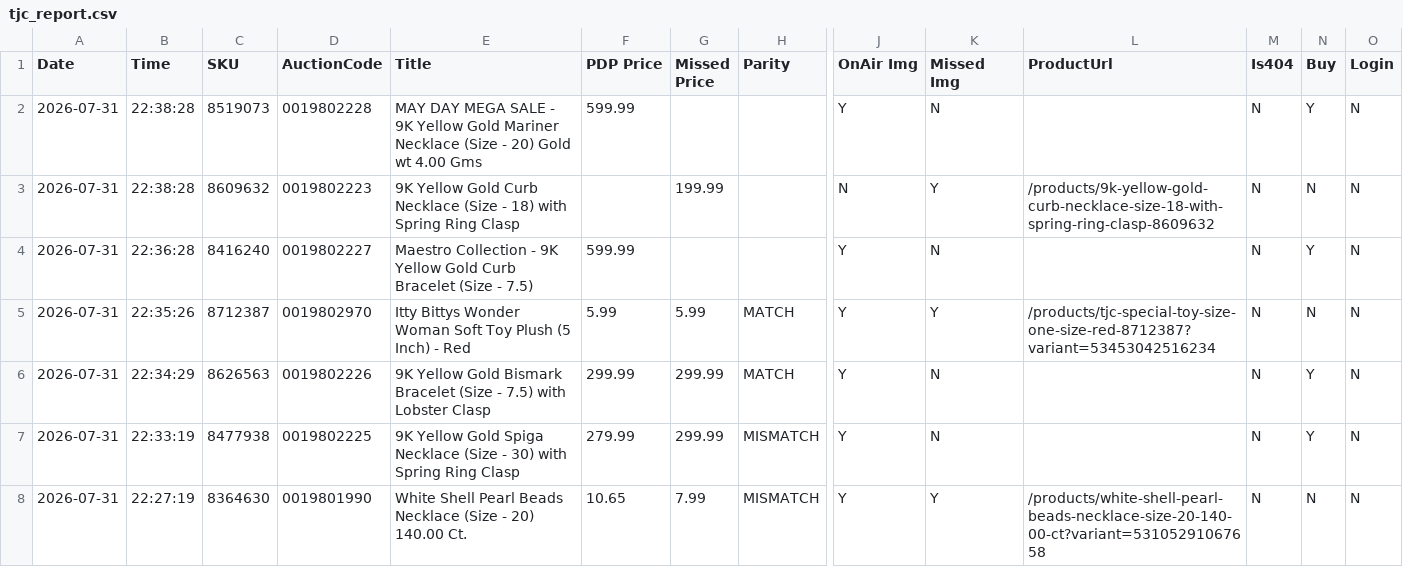
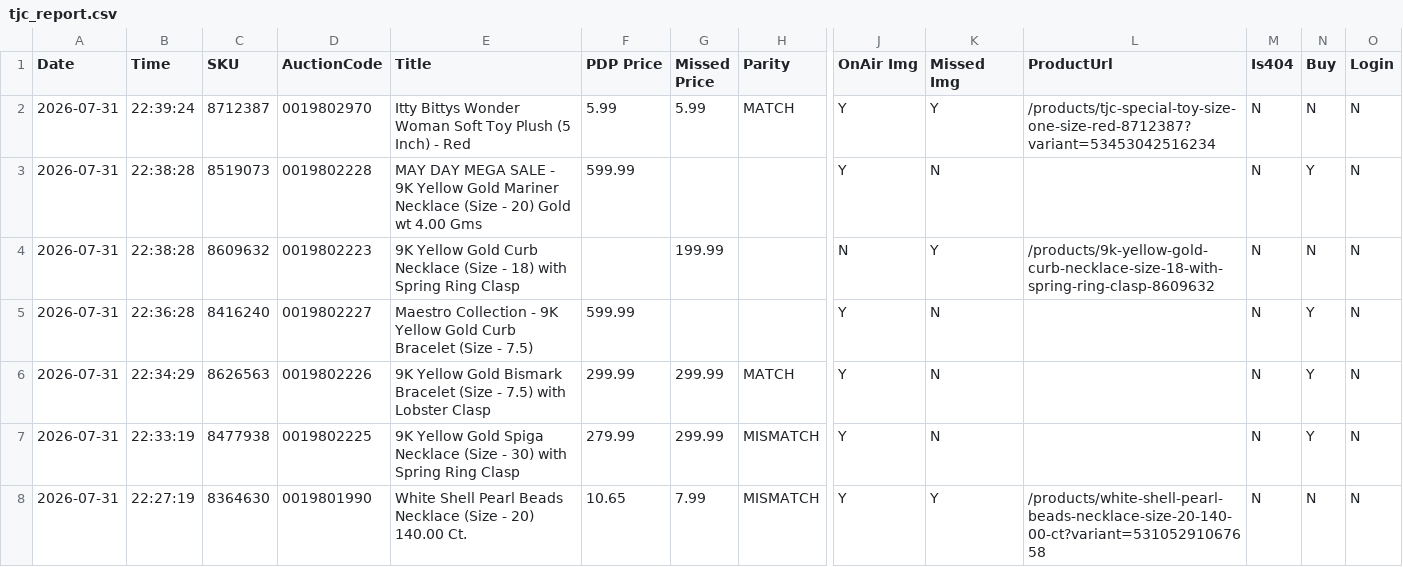
Before and after one commit to sanjanagandhi-vgl/live-tv-tracker, a CSV file: data/tjc_report.csv, drawn as a sheet; only a part is shown, gaps mark what is left out; removed rows and columns are numbered as before the commit, all else as after; rows hold the shown columns only; the diff names each change by its address in the sheet, - before the commit and + after, or states it on an @@ line.

```diff
--- a/data/tjc_report.csv
+++ b/data/tjc_report.csv
+row 2: 2026-07-31 | 22:39:24 | 8712387 | 0019802970 | Itty Bittys Wonder Woman Soft Toy Plush (5 Inch) - Red | 5.99 | 5.99 | MATCH | Y | Y | /products/tjc-special-toy-size-one-size-red-8712387?variant=53453042516234 | N | N | N
-row 5: 2026-07-31 | 22:35:26 | 8712387 | 0019802970 | Itty Bittys Wonder Woman Soft Toy Plush (5 Inch) - Red | 5.99 | 5.99 | MATCH | Y | Y | /products/tjc-special-toy-size-one-size-red-8712387?variant=53453042516234 | N | N | N
```
Also changed, not shown: 1 other file.
